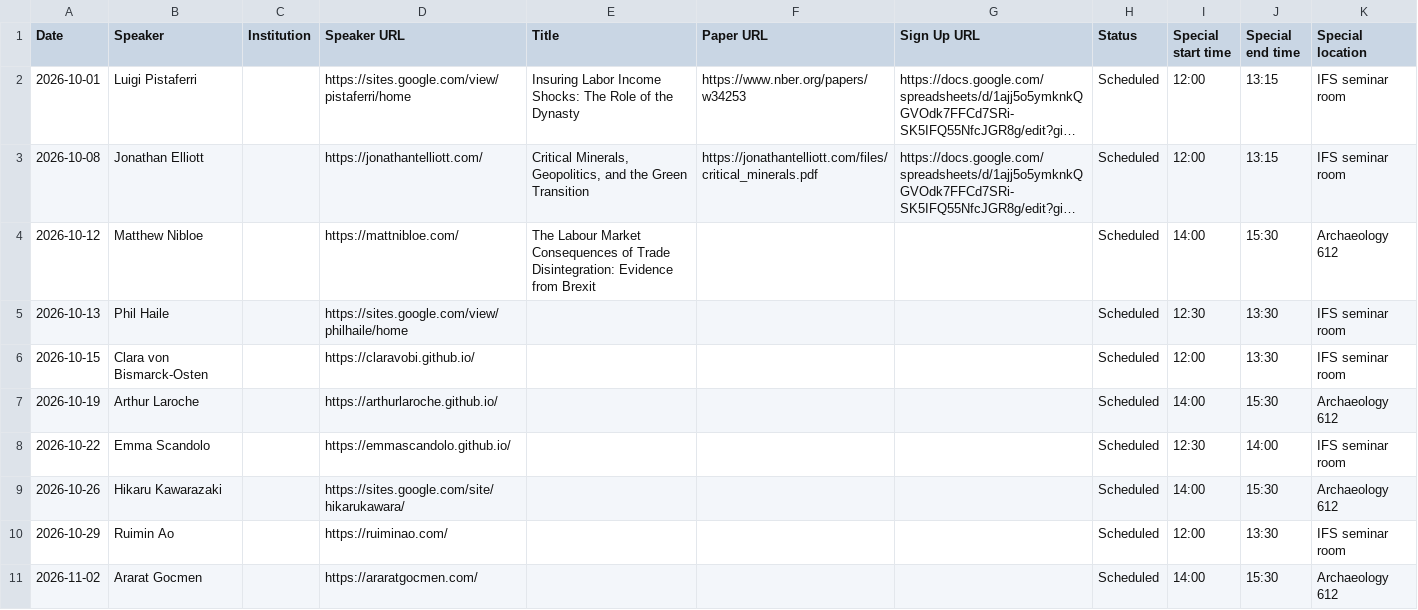
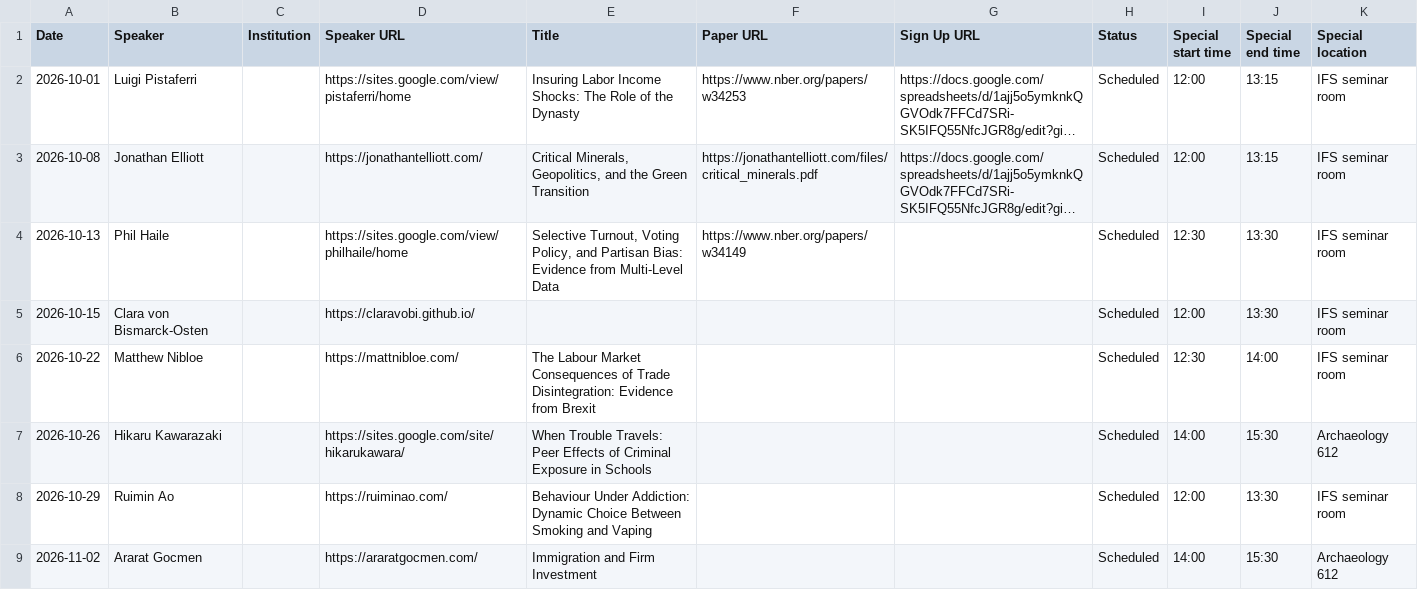
Before and after one commit to UCL/UCL-Economics-Research, a CSV file: seminars/sources/applied-economics-2026-27.csv, drawn as a sheet; only a part is shown; long unchanged cells end in …; removed rows and columns are numbered as before the commit, all else as after; the diff covers the shown part only; the diff names each change by its address in the sheet, - before the commit and + after, or states it on an @@ line.

```diff
--- a/seminars/sources/applied-economics-2026-27.csv
+++ b/seminars/sources/applied-economics-2026-27.csv
-row 4: 2026-10-12 | Matthew Nibloe |  | https://mattnibloe.com/ | The Labour Market Consequences of Trade Disintegration: Evidence from Brexit |  |  | Scheduled | 14:00 | 15:30 | Archaeology 612
-E4 (Title): (empty)
+E4 (Title): Selective Turnout, Voting Policy, and Partisan Bias: Evidence from Multi-Level Data
-F4 (Paper URL): (empty)
+F4 (Paper URL): https://www.nber.org/papers/w34149
-row 7: 2026-10-19 | Arthur Laroche |  | https://arthurlaroche.github.io/ |  |  |  | Scheduled | 14:00 | 15:30 | Archaeology 612
-B6 (Speaker): Emma Scandolo
+B6 (Speaker): Matthew Nibloe
-D6 (Speaker URL): https://emmascandolo.github.io/
+D6 (Speaker URL): https://mattnibloe.com/
-E6 (Title): (empty)
+E6 (Title): The Labour Market Consequences of Trade Disintegration: Evidence from Brexit
-E7 (Title): (empty)
+E7 (Title): When Trouble Travels: Peer Effects of Criminal Exposure in Schools
-E8 (Title): (empty)
+E8 (Title): Behaviour Under Addiction: Dynamic Choice Between Smoking and Vaping
-E9 (Title): (empty)
+E9 (Title): Immigration and Firm Investment
```
Also changed, not shown: 1 added row and 6 edited cells elsewhere in this file, 3 other files.
